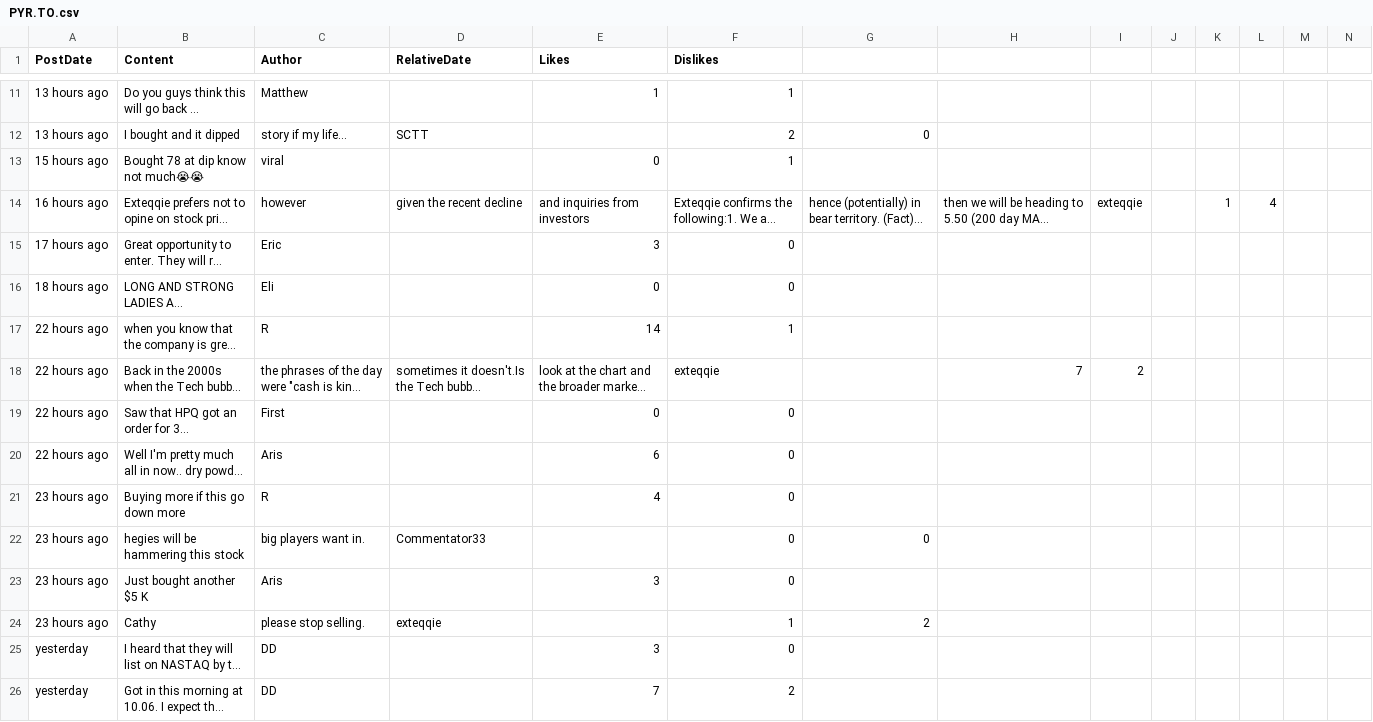
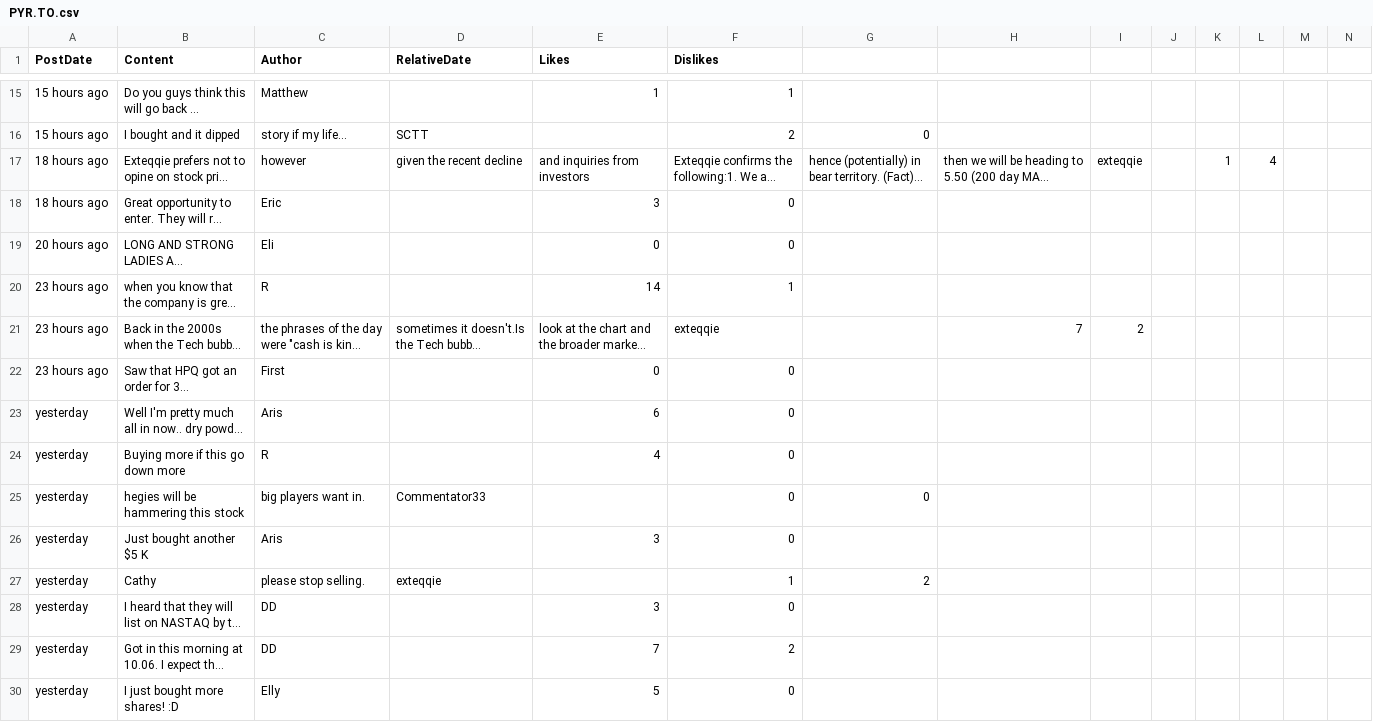
Before and after one commit to dli-invest/conscrap, a CSV file: data/PYR.TO.csv, drawn as a sheet; only a part is shown, gaps mark what is left out; the shorter side is filled out with more unchanged rows; long unchanged cells end in …; removed rows and columns are numbered as before the commit, all else as after; rows hold the shown columns only; the diff covers the shown part only; the diff names each change by its address in the sheet, - before the commit and + after, or states it on an @@ line.

```diff
--- a/data/PYR.TO.csv
+++ b/data/PYR.TO.csv
-A15:A16 (PostDate): 13 hours ago
+A15:A16 (PostDate): 15 hours ago
-row 13: 15 hours ago | Bought 78 at dip know not much😭😭 | viral |  | 0 | 1
-A17 (PostDate): 16 hours ago
+A17 (PostDate): 18 hours ago
-A18 (PostDate): 17 hours ago
+A18 (PostDate): 18 hours ago
-A19 (PostDate): 18 hours ago
+A19 (PostDate): 20 hours ago
-A20:A22 (PostDate): 22 hours ago
+A20:A22 (PostDate): 23 hours ago
-A23 (PostDate): 22 hours ago
+A23 (PostDate): yesterday
-A24:A27 (PostDate): 23 hours ago
+A24:A27 (PostDate): yesterday
```
Also changed, not shown: 5 added rows, 1 removed row, 1 moved row and 13 edited cells elsewhere in this file, data/PKK.CN.csv, 1 other file.
